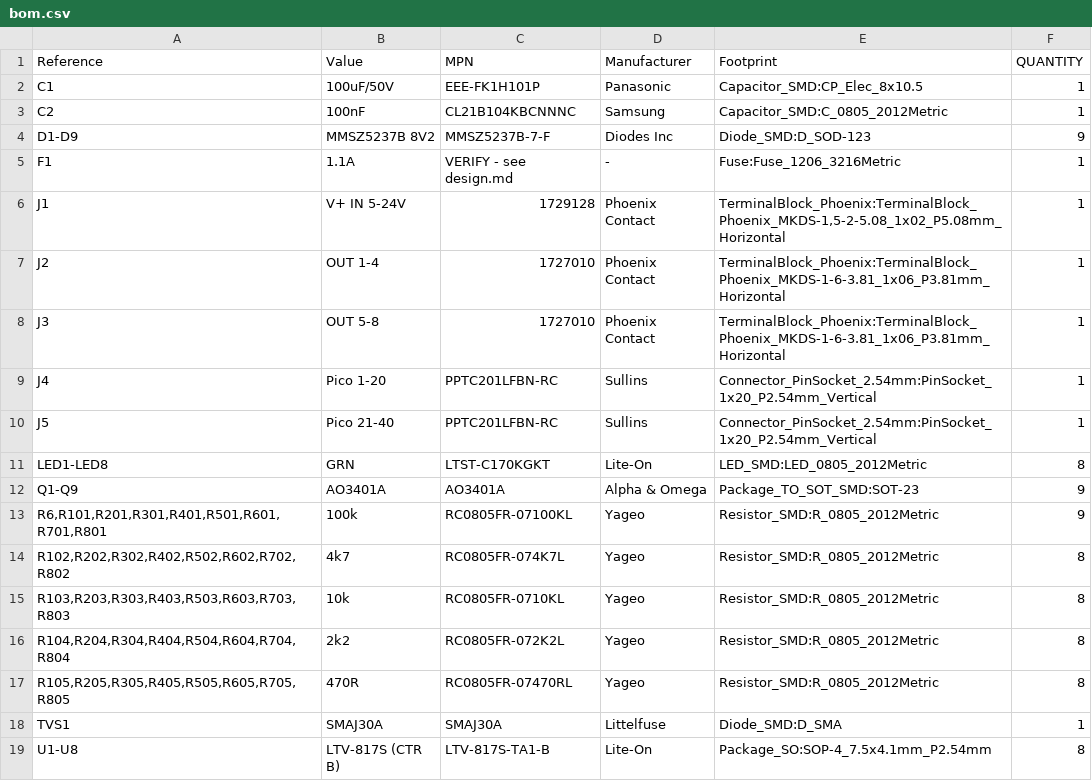
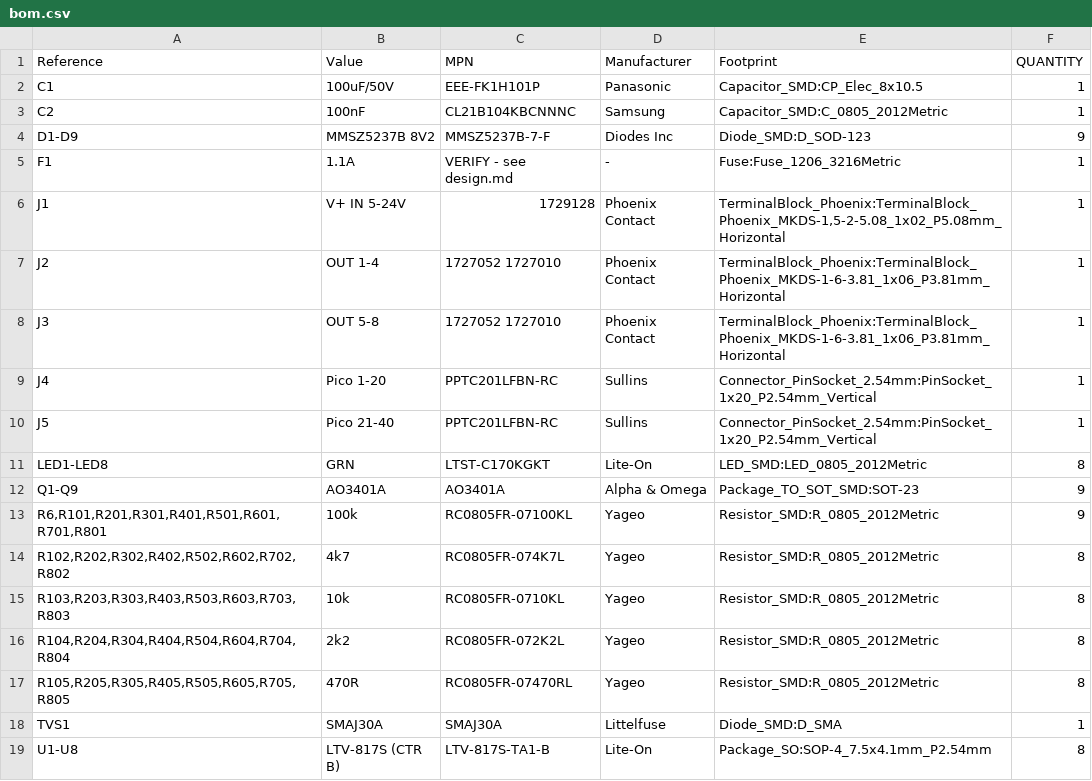
Before and after one commit to Jay-Tech/GrblHAL-Sender, a CSV file: hardware/shop-output-board/bom.csv, drawn as a sheet; the diff names each change by its address in the sheet, - before the commit and + after, or states it on an @@ line.

```diff
--- a/hardware/shop-output-board/bom.csv
+++ b/hardware/shop-output-board/bom.csv
-C7:C8 (MPN): 1727010
+C7:C8 (MPN): 1727052 1727010
```
Also changed, not shown: 11 other files.
